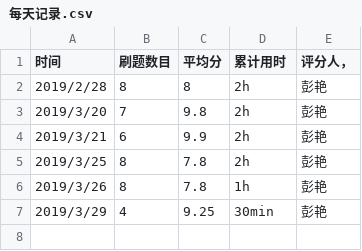
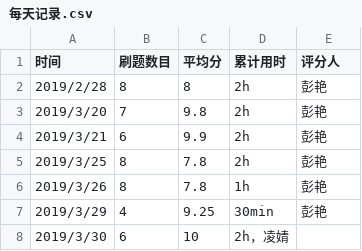
Before and after one commit to GOLDENdawnL/C_language_practice, a CSV file: daily/每天记录.csv, drawn as a sheet.

Commit message:
Update 每天记录.csv

```diff
--- a/daily/每天记录.csv
+++ b/daily/每天记录.csv
@@ -1,2 +1,2 @@
-时间,刷题数目,平均分,累计用时,评分人，
+时间,刷题数目,平均分,累计用时,评分人
 2019/2/28,8,8,2h,彭艳
@@ -7 +7,2 @@
 2019/3/29,4,9.25,30min,彭艳
+2019/3/30,6,10,2h，凌婧
```
